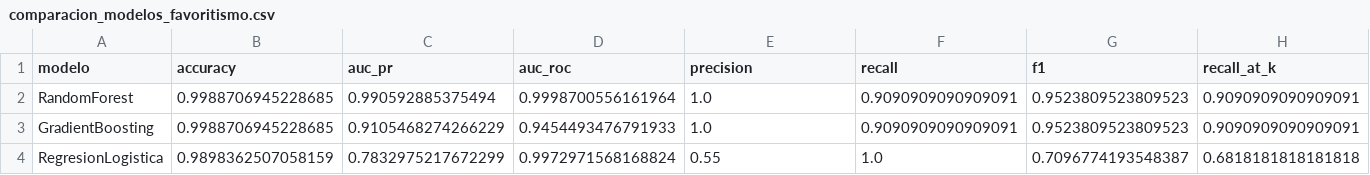
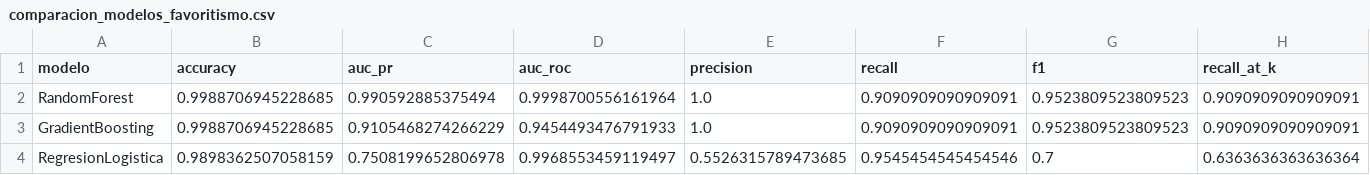
Before and after one commit to NoeCalle/cgr-analisis-datos, a CSV file: outputs/comparacion_modelos_favoritismo.csv, drawn as a sheet; only a part is shown; the diff names each change by its address in the sheet, - before the commit and + after, or states it on an @@ line.

```diff
--- a/outputs/comparacion_modelos_favoritismo.csv
+++ b/outputs/comparacion_modelos_favoritismo.csv
-C4 (auc_pr): 0.7832975217672299
+C4 (auc_pr): 0.7508199652806978
-D4 (auc_roc): 0.9972971568168824
+D4 (auc_roc): 0.9968553459119497
-E4 (precision): 0.55
+E4 (precision): 0.5526315789473685
-F4 (recall): 1.0
+F4 (recall): 0.9545454545454546
-G4 (f1): 0.7096774193548387
+G4 (f1): 0.7
-H4 (recall_at_k): 0.6818181818181818
+H4 (recall_at_k): 0.6363636363636364
```
Also changed, not shown: lakehouse/oro/ranking_riesgo_fraccionamiento.csv, lakehouse/oro/ranking_riesgo_fraccionamiento_spark.csv, 20 other files.
